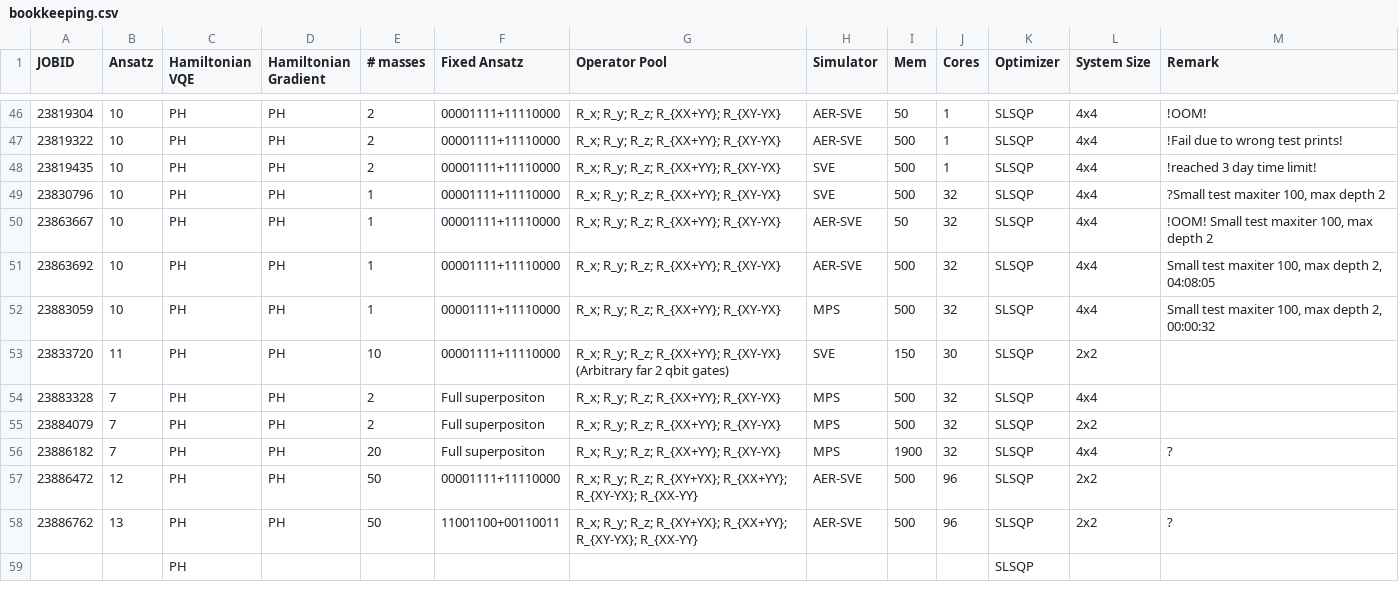
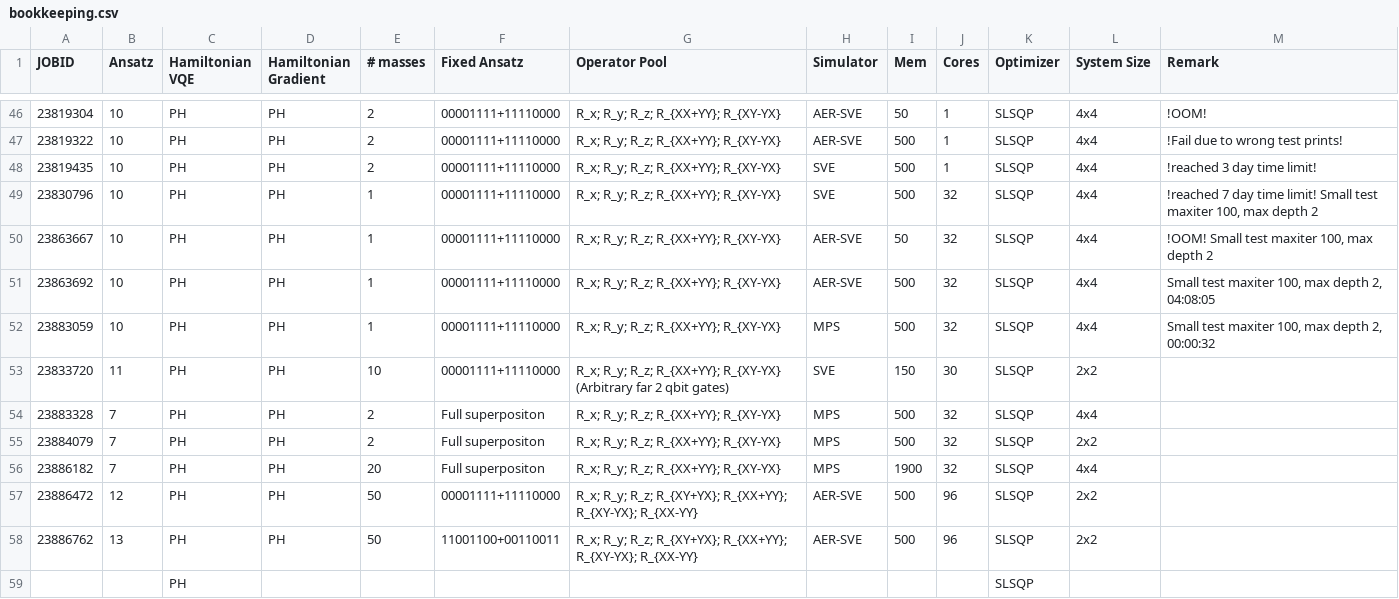
Before and after one commit to NicoDic98/QC-MasterThesis, a CSV file: bookkeeping.csv, drawn as a sheet; only a part is shown, gaps mark what is left out.

```diff
--- a/bookkeeping.csv
+++ b/bookkeeping.csv
@@ -48,3 +48,3 @@ JOBID,Ansatz,Hamiltonian VQE,Hamiltonian Gradient,# masses,Fixed Ansatz,Operator
 23819435,10,PH,PH,2,00001111+11110000,R_x; R_y; R_z; R_{XX+YY}; R_{XY-YX},SVE,500,1,SLSQP,4x4,!reached 3 day time limit!
-23830796,10,PH,PH,1,00001111+11110000,R_x; R_y; R_z; R_{XX+YY}; R_{XY-YX},SVE,500,32,SLSQP,4x4,"?Small test maxiter 100, max depth 2"
+23830796,10,PH,PH,1,00001111+11110000,R_x; R_y; R_z; R_{XX+YY}; R_{XY-YX},SVE,500,32,SLSQP,4x4,"!reached 7 day time limit! Small test maxiter 100, max depth 2"
 23863667,10,PH,PH,1,00001111+11110000,R_x; R_y; R_z; R_{XX+YY}; R_{XY-YX},AER-SVE,50,32,SLSQP,4x4,"!OOM! Small test maxiter 100, max depth 2"
@@ -55,5 +55,5 @@ JOBID,Ansatz,Hamiltonian VQE,Hamiltonian Gradient,# masses,Fixed Ansatz,Operator
 23884079,7,PH,PH,2,Full superpositon,R_x; R_y; R_z; R_{XX+YY}; R_{XY-YX},MPS,500,32,SLSQP,2x2,
-23886182,7,PH,PH,20,Full superpositon,R_x; R_y; R_z; R_{XX+YY}; R_{XY-YX},MPS,1900,32,SLSQP,4x4,?
+23886182,7,PH,PH,20,Full superpositon,R_x; R_y; R_z; R_{XX+YY}; R_{XY-YX},MPS,1900,32,SLSQP,4x4,""
 23886472,12,PH,PH,50,00001111+11110000,R_x; R_y; R_z; R_{XY+YX}; R_{XX+YY}; R_{XY-YX}; R_{XX-YY},AER-SVE,500,96,SLSQP,2x2,""
-23886762,13,PH,PH,50,11001100+00110011,R_x; R_y; R_z; R_{XY+YX}; R_{XX+YY}; R_{XY-YX}; R_{XX-YY},AER-SVE,500,96,SLSQP,2x2,?
+23886762,13,PH,PH,50,11001100+00110011,R_x; R_y; R_z; R_{XY+YX}; R_{XX+YY}; R_{XY-YX}; R_{XX-YY},AER-SVE,500,96,SLSQP,2x2,""
 ,,PH,,,,,,,,SLSQP,,
```
Also changed, not shown: 11 other files.
